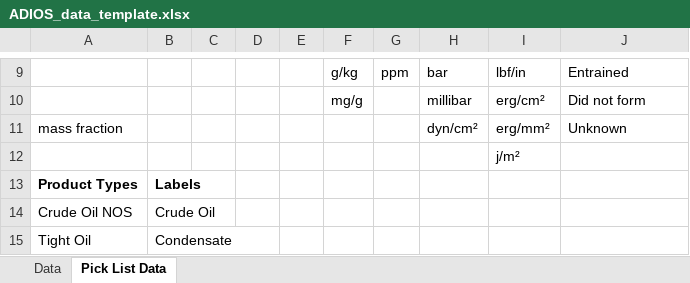
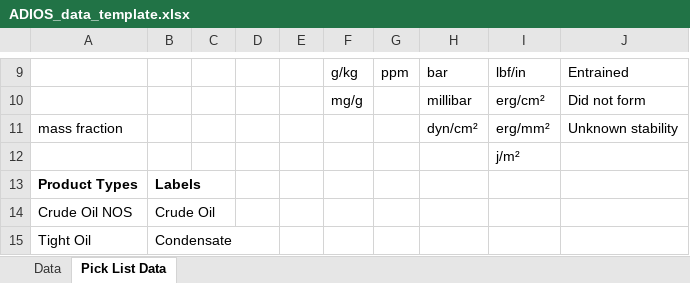
Before and after one commit to NOAA-ORR-ERD/adios_oil_database, an Excel workbook: adios_db/data/ADIOS_data_template.xlsx, sheet Pick List Data, drawn as a sheet; only a part is shown, gaps mark what is left out; values as stored, in another font and other column widths than the file's, no borders; the diff names each change by its address in the sheet, - before the commit and + after, or states it on an @@ line.

Commit message:
changed unknown to unknown stability

```diff
--- a/adios_db/data/ADIOS_data_template.xlsx (sheet Pick List Data)
+++ b/adios_db/data/ADIOS_data_template.xlsx (sheet Pick List Data)
-J11: Unknown
+J11: Unknown stability
```
Also changed, not shown: sheet Data, 1 other file.
